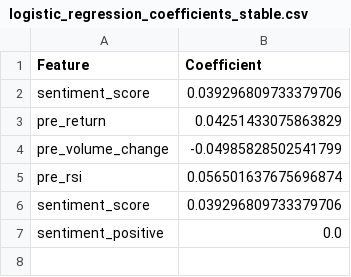
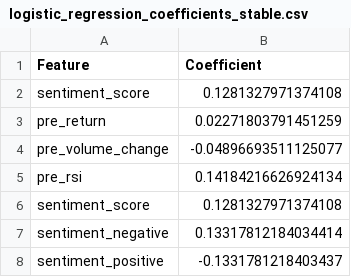
Before and after one commit to alexiak0127/EarningsWhisperer, a CSV file: results/logistic_regression_coefficients_stable.csv, drawn as a sheet.

```diff
--- a/results/logistic_regression_coefficients_stable.csv
+++ b/results/logistic_regression_coefficients_stable.csv
@@ -1,7 +1,8 @@
 Feature,Coefficient
-sentiment_score,0.039296809733379706
-pre_return,0.04251433075863829
-pre_volume_change,-0.04985828502541799
-pre_rsi,0.056501637675696874
-sentiment_score,0.039296809733379706
-sentiment_positive,0.0
+sentiment_score,0.1281327971374108
+pre_return,0.02271803791451259
+pre_volume_change,-0.04896693511125077
+pre_rsi,0.14184216626924134
+sentiment_score,0.1281327971374108
+sentiment_negative,0.13317812184034414
+sentiment_positive,-0.1331781218403437
```
Also changed, not shown: results/logistic_regression_coefficients_down.csv, results/logistic_regression_coefficients_up.csv, 37 other files.
